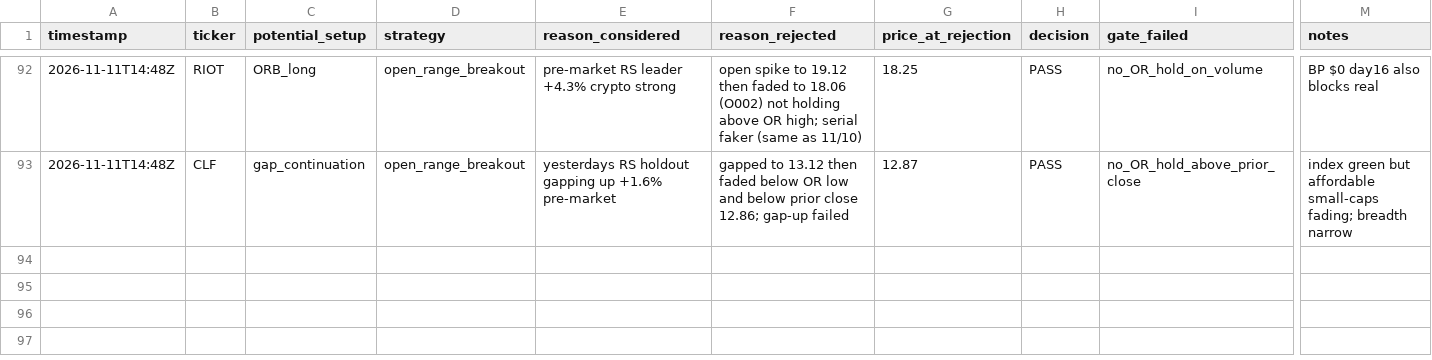
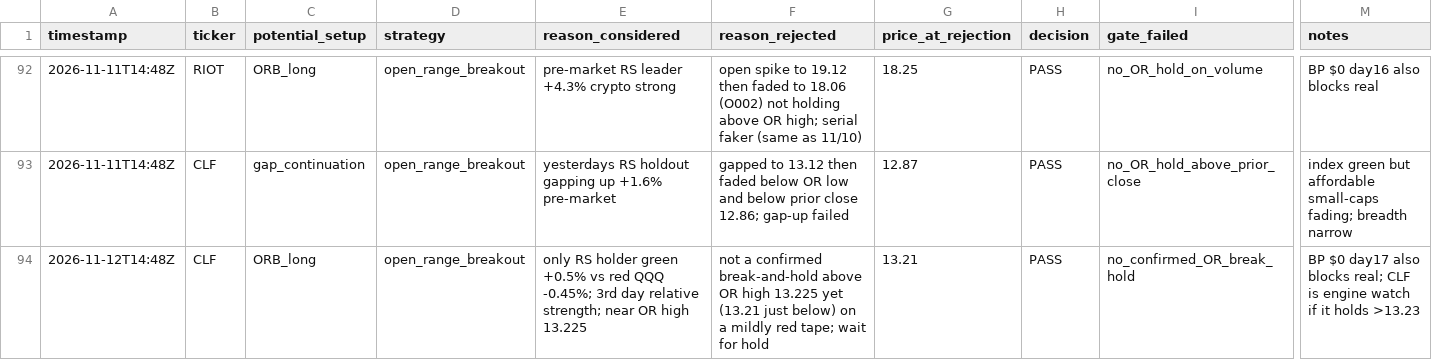
Before and after one commit to Taido097/Trading-Agent-, a CSV file: data/REJECTED_TRADES.csv, drawn as a sheet; only a part is shown, gaps mark what is left out; rows hold the shown columns only; the diff names each change by its address in the sheet, - before the commit and + after, or states it on an @@ line.

```diff
--- a/data/REJECTED_TRADES.csv
+++ b/data/REJECTED_TRADES.csv
+row 94: 2026-11-12T14:48Z | CLF | ORB_long | open_range_breakout | only RS holder green +0.5% vs red QQQ -0.45%; 3rd day relative strength; near OR high 13.225 | not a confirmed break-and-hold above OR high 13.225 yet (13.21 just below) on a mildly red tape; wait for hold | 13.21 | PASS | no_confirmed_OR_break_hold | BP $0 day17 also blocks real; CLF is engine watch if it holds >13.23
```
Also changed, not shown: 2 other files.
